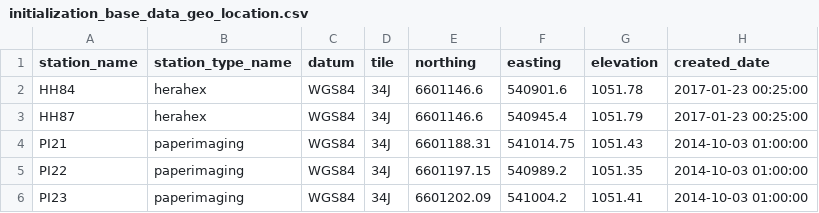
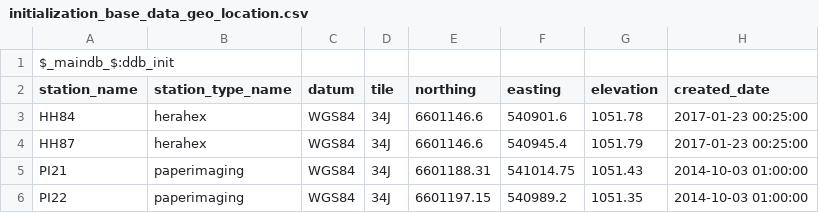
Before and after one commit to HERA-Team/hera_mc, a CSV file: hera_mc/data/initialization_base_data_geo_location.csv, drawn as a sheet; only a part is shown; the shorter side is filled out with more unchanged rows; the diff names each change by its address in the sheet, - before the commit and + after, or states it on an @@ line.

```diff
--- a/hera_mc/data/initialization_base_data_geo_location.csv
+++ b/hera_mc/data/initialization_base_data_geo_location.csv
+row 1: $_maindb_$:ddb_init
```
Also changed, not shown: hera_mc/data/initialization_base_data_connections.csv, hera_mc/data/initialization_base_data_parts_paper.csv, 7 other files.
